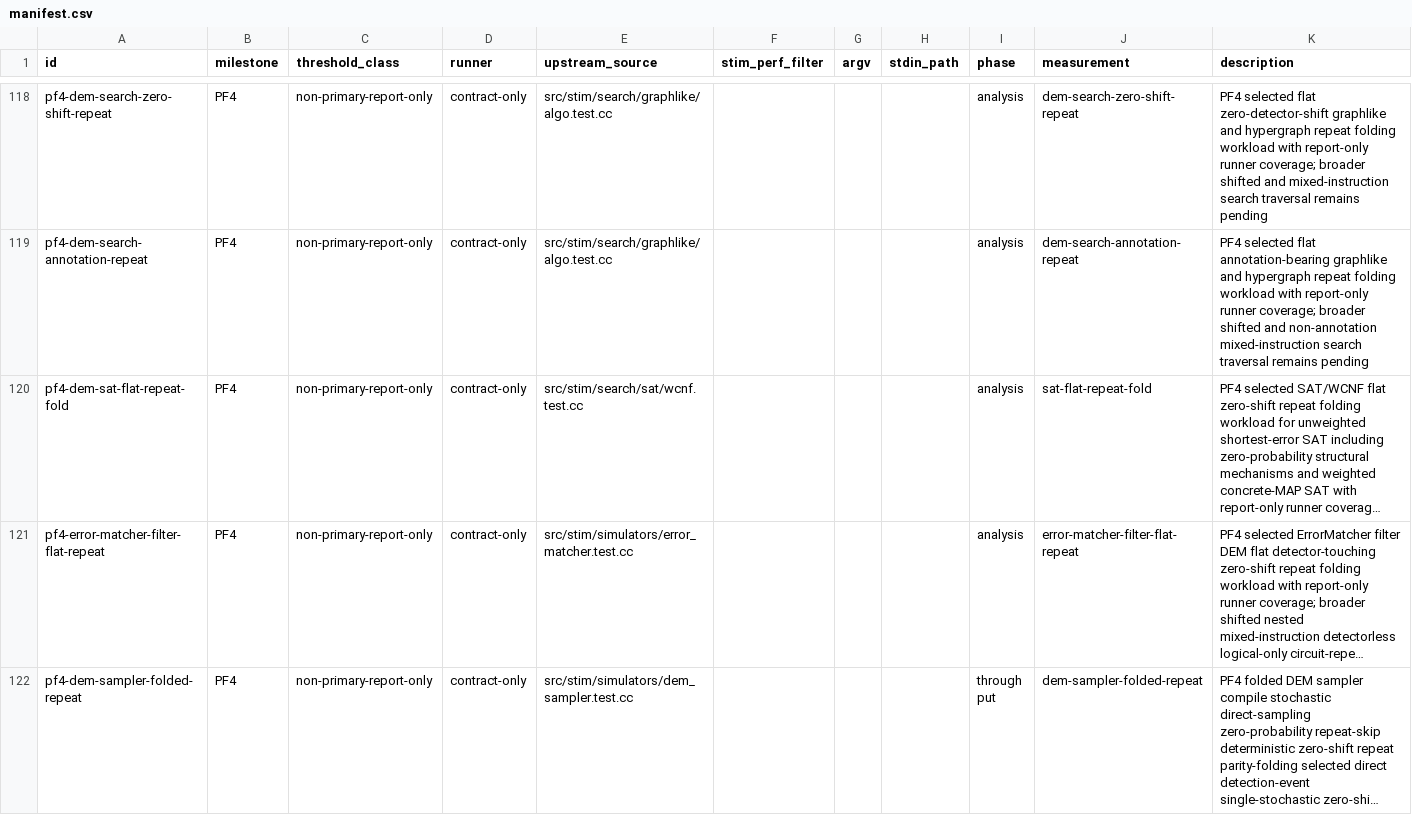
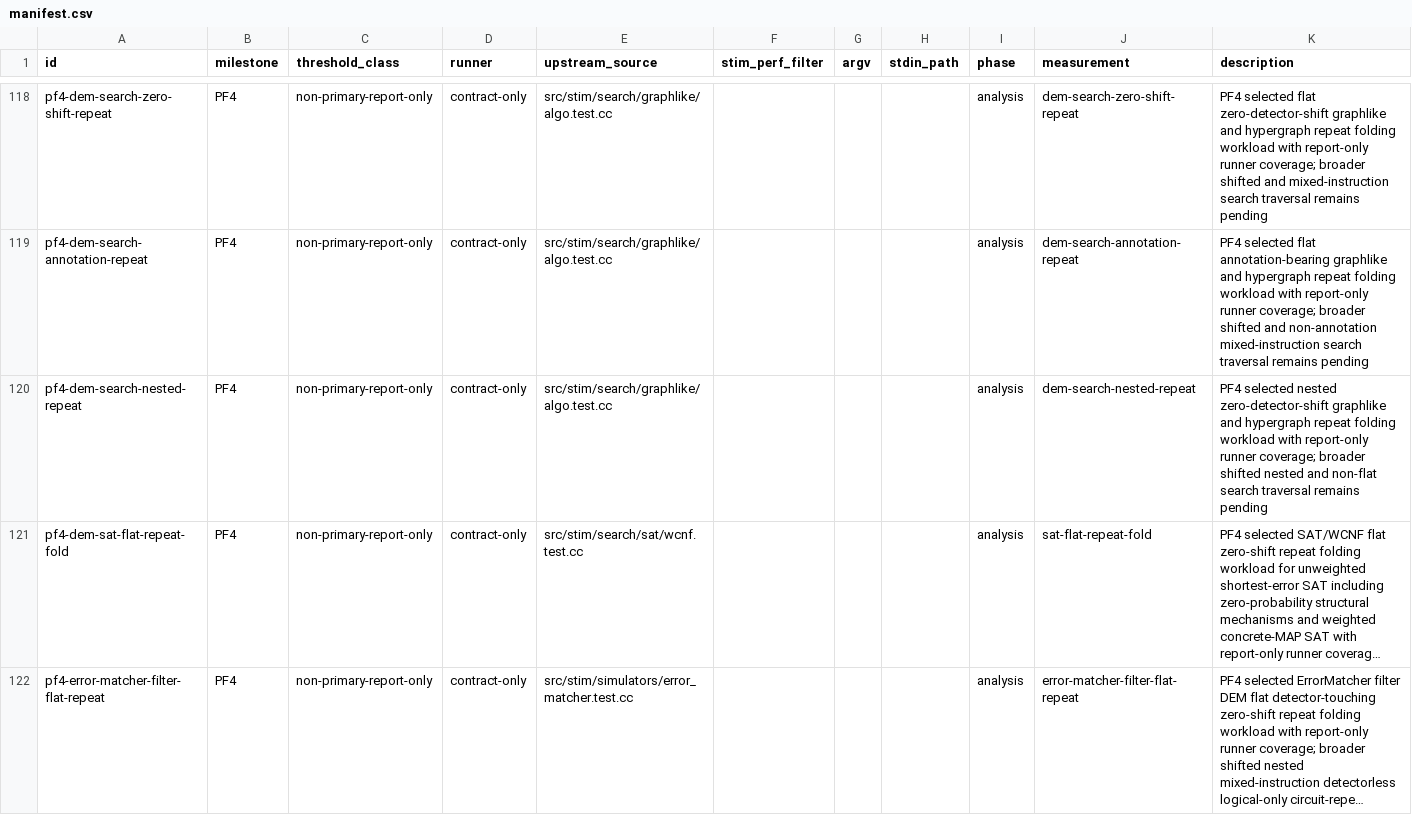
Before and after one commit to ifsheldon/Stab, a CSV file: benchmarks/manifest.csv, drawn as a sheet; only a part is shown, gaps mark what is left out; the shorter side is filled out with more unchanged rows; long unchanged cells end in …; the diff names each change by its address in the sheet, - before the commit and + after, or states it on an @@ line.

Commit message:
feat(core): fold nested DEM search repeats
Promote the selected PF4 nested zero-detector-shift graphlike and hypergraph search repeat slice by reusing the compact-repeat traversal predicate instead of expanding oversized nested repeats.

Add focused graphlike and hypergraph regressions, oracle metadata, report-only benchmark coverage, and synchronized milestone documentation. Split PF4 benchmark compare notes into a small metadata module to keep the main benchmark file below the project size threshold.

```diff
--- a/benchmarks/manifest.csv
+++ b/benchmarks/manifest.csv
+row 120: pf4-dem-search-nested-repeat | PF4 | non-primary-report-only | contract-only | src/stim/search/graphlike/algo.test.cc |  |  |  | analysis | dem-search-nested-repeat | PF4 selected nested zero-detector-shift graphlike and hypergraph repeat folding workload with report-only runner coverage; broader shifted nested and non-flat search traversal remains pending
```
Also changed, not shown: 16 other files.
